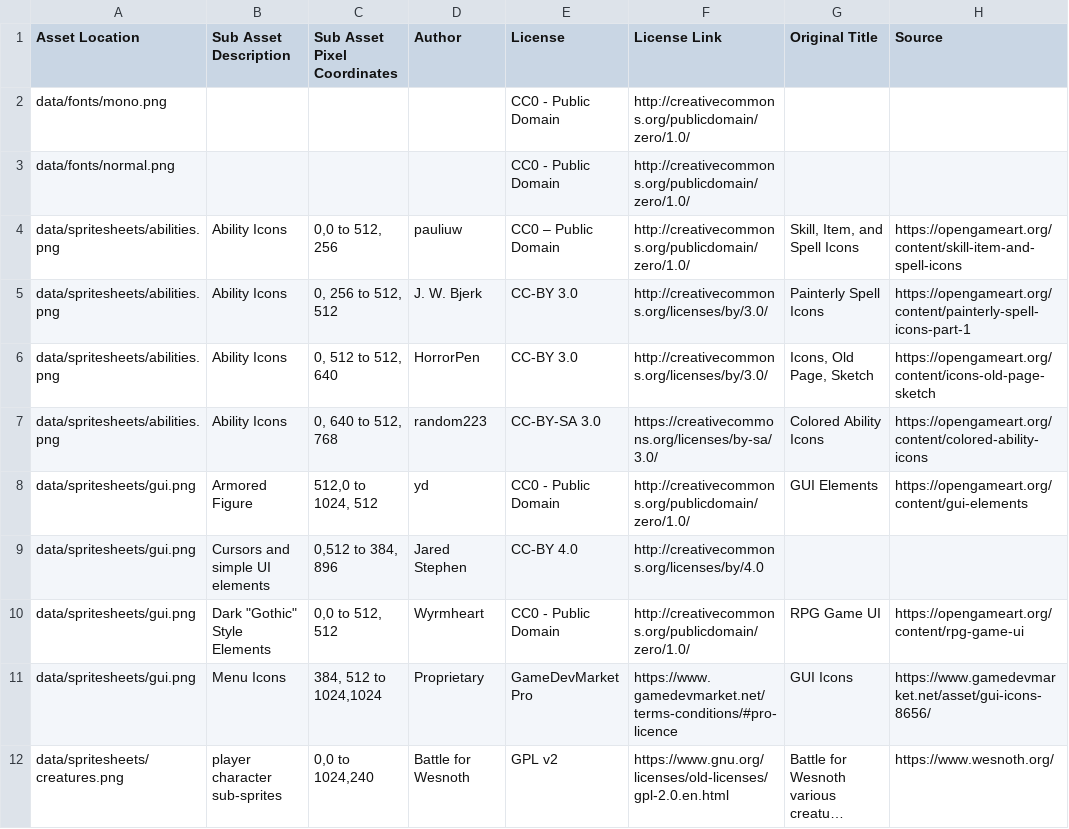
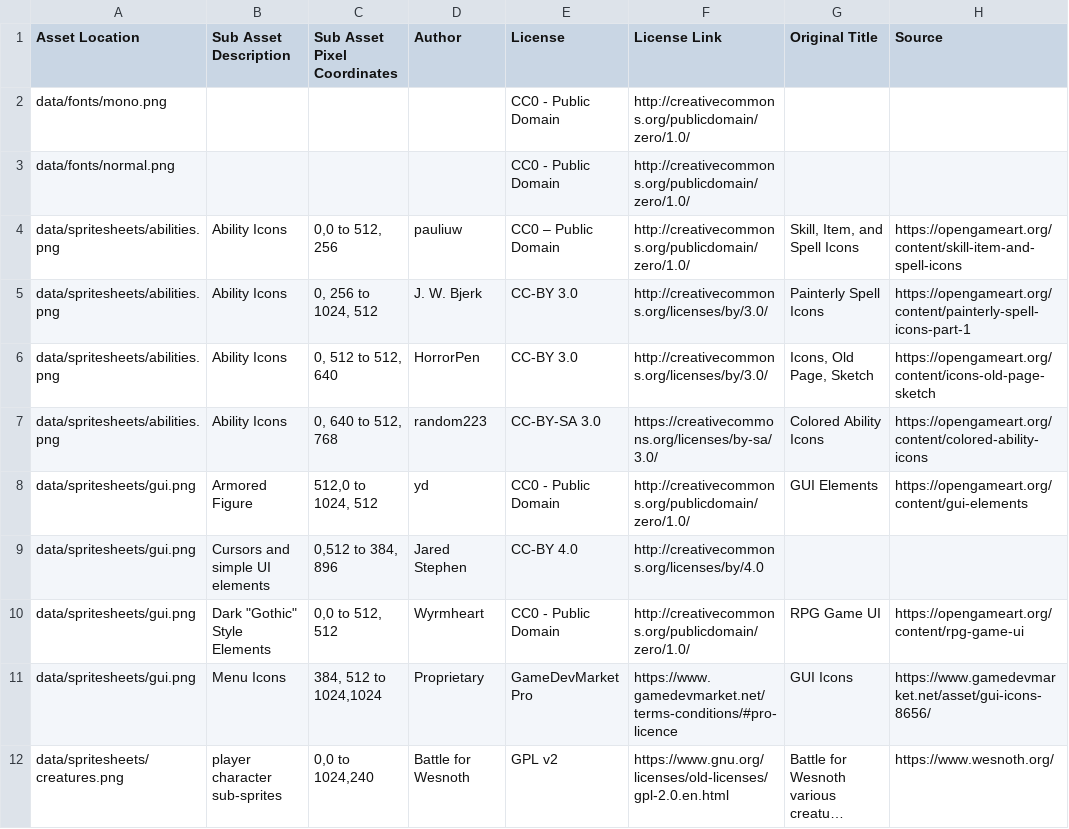
Before and after one commit to Grokmoo/sulis, a CSV file: docs/attribution.csv, drawn as a sheet; only a part is shown; long unchanged cells end in ….

```diff
--- a/docs/attribution.csv
+++ b/docs/attribution.csv
@@ -4,3 +4,3 @@ data/fonts/normal.png,,,,CC0 - Public Domain,http://creativecommons.org/publicdo
 data/spritesheets/abilities.png,Ability Icons,"0,0 to 512, 256",pauliuw,CC0 – Public Domain,http://creativecommons.org/publicdomain/zero/1.0/,"Skill, Item, and Spell Icons",https://opengameart.org/content/skill-item-and-spell-icons
-data/spritesheets/abilities.png,Ability Icons,"0, 256 to 512, 512",J. W. Bjerk,CC-BY 3.0,http://creativecommons.org/licenses/by/3.0/,Painterly Spell Icons,https://opengameart.org/content/painterly-spell-icons-part-1
+data/spritesheets/abilities.png,Ability Icons,"0, 256 to 1024, 512",J. W. Bjerk,CC-BY 3.0,http://creativecommons.org/licenses/by/3.0/,Painterly Spell Icons,https://opengameart.org/content/painterly-spell-icons-part-1
 data/spritesheets/abilities.png,Ability Icons,"0, 512 to 512, 640",HorrorPen,CC-BY 3.0,http://creativecommons.org/licenses/by/3.0/,"Icons, Old Page, Sketch",https://opengameart.org/content/icons-old-page-sketch
```
Also changed, not shown: 20 other files.
